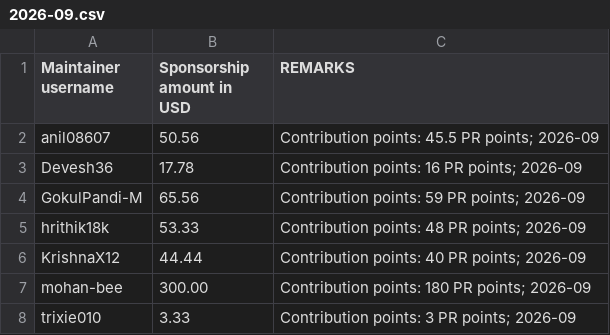
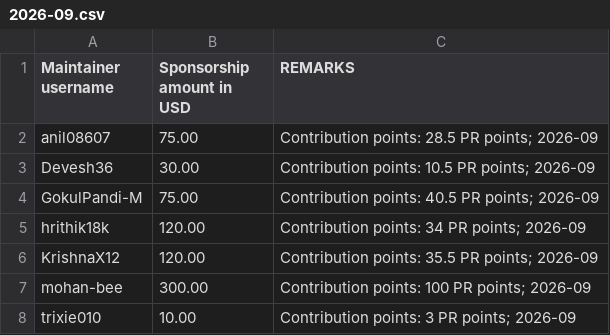
Before and after one commit to tscircuit/contribution-tracker, a CSV file: sponsorships/2026-09.csv, drawn as a sheet.

Commit message:
Refine normal PR evaluation and update September and October sponsorships

```diff
--- a/sponsorships/2026-09.csv
+++ b/sponsorships/2026-09.csv
@@ -1,8 +1,8 @@
 Maintainer username,Sponsorship amount in USD,REMARKS
-anil08607,50.56,"Contribution points: 45.5 PR points; 2026-09"
-Devesh36,17.78,"Contribution points: 16 PR points; 2026-09"
-GokulPandi-M,65.56,"Contribution points: 59 PR points; 2026-09"
-hrithik18k,53.33,"Contribution points: 48 PR points; 2026-09"
-KrishnaX12,44.44,"Contribution points: 40 PR points; 2026-09"
-mohan-bee,300.00,"Contribution points: 180 PR points; 2026-09"
-trixie010,3.33,"Contribution points: 3 PR points; 2026-09"
+anil08607,75.00,"Contribution points: 28.5 PR points; 2026-09"
+Devesh36,30.00,"Contribution points: 10.5 PR points; 2026-09"
+GokulPandi-M,75.00,"Contribution points: 40.5 PR points; 2026-09"
+hrithik18k,120.00,"Contribution points: 34 PR points; 2026-09"
+KrishnaX12,120.00,"Contribution points: 35.5 PR points; 2026-09"
+mohan-bee,300.00,"Contribution points: 100 PR points; 2026-09"
+trixie010,10.00,"Contribution points: 3 PR points; 2026-09"
```
Also changed, not shown: sponsorships/2026-10.csv, 10 other files.
